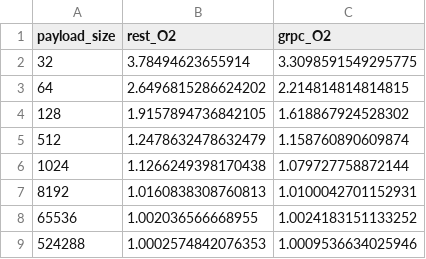
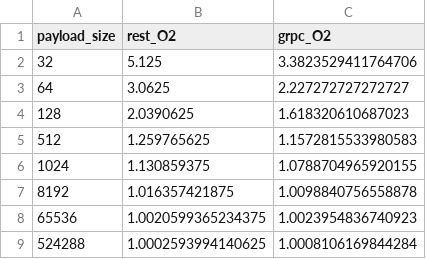
Before and after one commit to kartikeya-dimri/Network-Overhead-REST-vs-gRPC, a CSV file: metrics/aggregated/header_body_ratio.csv, drawn as a sheet.

Commit message:
ratio 1

```diff
--- a/metrics/aggregated/header_body_ratio.csv
+++ b/metrics/aggregated/header_body_ratio.csv
@@ -1,9 +1,9 @@
 payload_size,rest_O2,grpc_O2
-32,3.78494623655914,3.3098591549295775
-64,2.6496815286624202,2.214814814814815
-128,1.9157894736842105,1.618867924528302
-512,1.2478632478632479,1.158760890609874
-1024,1.1266249398170438,1.079727758872144
-8192,1.0160838308760813,1.0100042701152931
-65536,1.002036566668955,1.0024183151133252
-524288,1.0002574842076353,1.0009536634025946
+32,5.125,3.3823529411764706
+64,3.0625,2.227272727272727
+128,2.0390625,1.618320610687023
+512,1.259765625,1.1572815533980583
+1024,1.130859375,1.0788704965920155
+8192,1.016357421875,1.0098840756558878
+65536,1.0020599365234375,1.0023954836740923
+524288,1.0002593994140625,1.0008106169844284
```
Also changed, not shown: metrics/aggregated/overhead_decomposition.csv, metrics/aggregated/overhead_ratio.csv, 4 other files.
